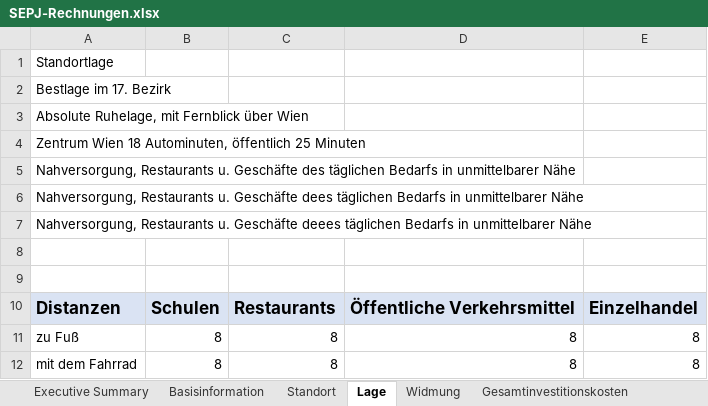
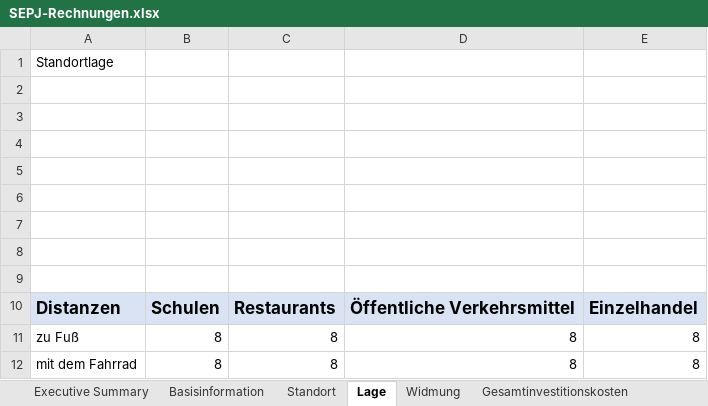
Before and after one commit to wi21b085/FinancingTool, an Excel workbook: src/main/resources/com/example/financingtool/SEPJ-Rechnungen.xlsx, sheet Lage, drawn as a sheet; values as stored, in another font and other column widths than the file's, no borders; the diff names each change by its address in the sheet, - before the commit and + after, or states it on an @@ line.

```diff
--- a/src/main/resources/com/example/financingtool/SEPJ-Rechnungen.xlsx (sheet Lage)
+++ b/src/main/resources/com/example/financingtool/SEPJ-Rechnungen.xlsx (sheet Lage)
-A2: Bestlage im 17. Bezirk
+A2: (empty)
-A3: Absolute Ruhelage, mit Fernblick über Wien
+A3: (empty)
-A4: Zentrum Wien 18 Autominuten, öffentlich 25 Minuten
+A4: (empty)
-A5: Nahversorgung, Restaurants u. Geschäfte des täglichen Bedarfs in unmittelbarer Nähe
+A5: (empty)
-A6: Nahversorgung, Restaurants u. Geschäfte dees täglichen Bedarfs in unmittelbarer Nähe
+A6: (empty)
-A7: Nahversorgung, Restaurants u. Geschäfte deees täglichen Bedarfs in unmittelbarer Nähe
+A7: (empty)
```
Also changed, not shown: sheet Gesamtinvestitionskosten, sheet Standort, sheet Basisinformation, sheet Wirtschaftlichkeitsrechnung, sheet Executive Summary, 32 other files.
